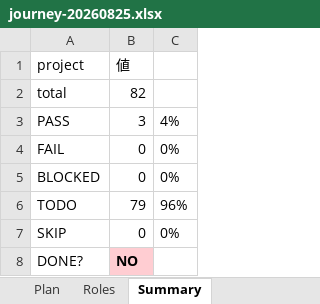
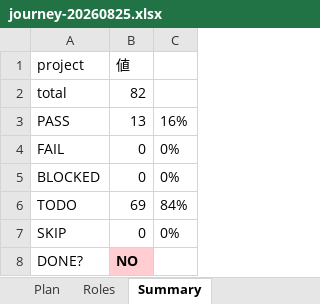
Before and after one commit to engine-base/Atelier, an Excel workbook: .qa/e2e-journey/journey-20260825.xlsx, sheet Summary, drawn as a sheet; values as stored, in another font and other column widths than the file's, no borders; the diff names each change by its address in the sheet, - before the commit and + after, or states it on an @@ line.

```diff
--- a/.qa/e2e-journey/journey-20260825.xlsx (sheet Summary)
+++ b/.qa/e2e-journey/journey-20260825.xlsx (sheet Summary)
-B3 (値): 3
+B3 (値): 13
-C3: 4%
+C3: 16%
-B6 (値): 79
+B6 (値): 69
-C6: 96%
+C6: 84%
```
Also changed, not shown: sheet Plan, 7 other files.
